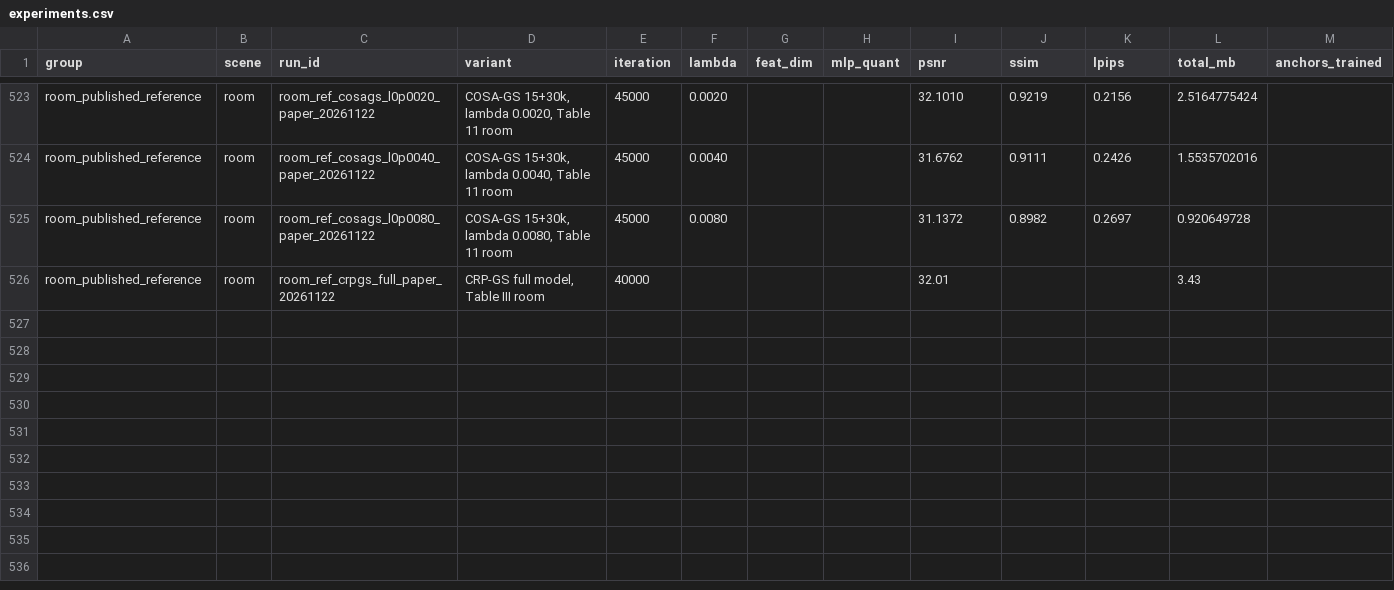
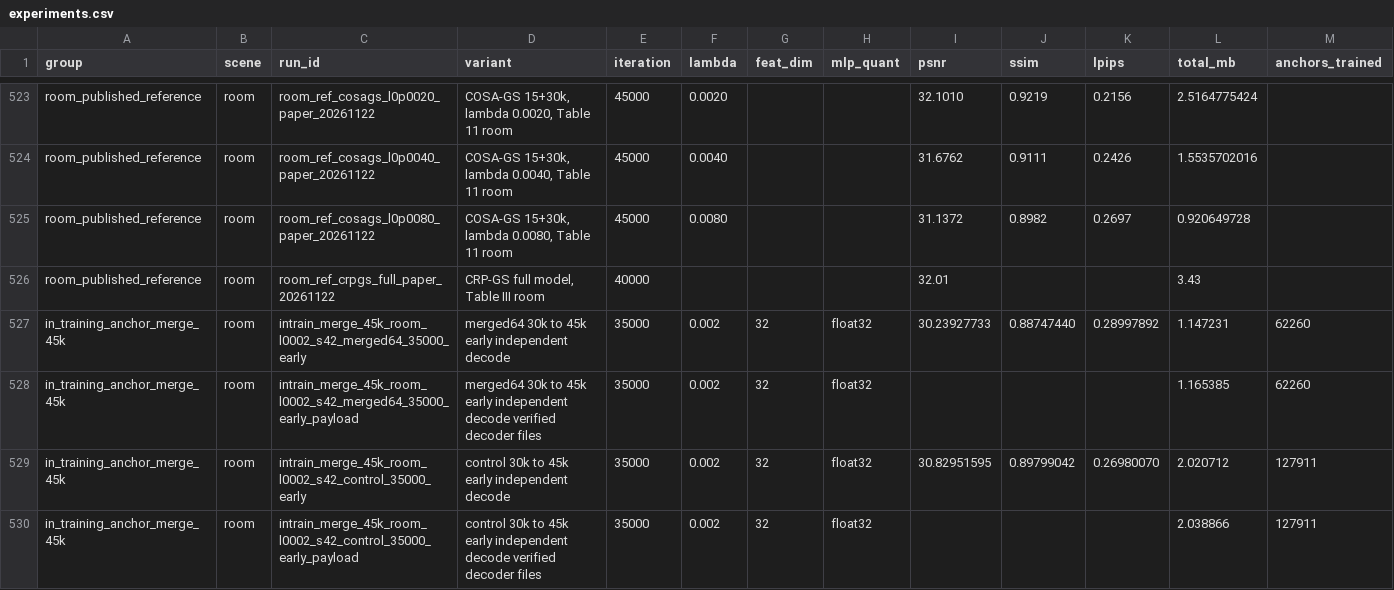
Before and after one commit to Gob1inBr0/DCCA-GS, a CSV file: docs/data/experiments.csv, drawn as a sheet; only a part is shown, gaps mark what is left out; rows hold the shown columns only; the diff names each change by its address in the sheet, - before the commit and + after, or states it on an @@ line.

Commit message:
docs(room): record 35k decoded checks during continuation

```diff
--- a/docs/data/experiments.csv
+++ b/docs/data/experiments.csv
+row 527: in_training_anchor_merge_45k | room | intrain_merge_45k_room_l0002_s42_merged64_35000_early | merged64 30k to 45k early independent decode | 35000 | 0.002 | 32 | float32 | 30.23927733 | 0.88747440 | 0.28997892 | 1.147231 | 62260
+row 528: in_training_anchor_merge_45k | room | intrain_merge_45k_room_l0002_s42_merged64_35000_early_payload | merged64 30k to 45k early independent decode verified decoder files | 35000 | 0.002 | 32 | float32 |  |  |  | 1.165385 | 62260
+row 529: in_training_anchor_merge_45k | room | intrain_merge_45k_room_l0002_s42_control_35000_early | control 30k to 45k early independent decode | 35000 | 0.002 | 32 | float32 | 30.82951595 | 0.89799042 | 0.26980070 | 2.020712 | 127911
+row 530: in_training_anchor_merge_45k | room | intrain_merge_45k_room_l0002_s42_control_35000_early_payload | control 30k to 45k early independent decode verified decoder files | 35000 | 0.002 | 32 | float32 |  |  |  | 2.038866 | 127911
```
Also changed, not shown: 6 other files.
